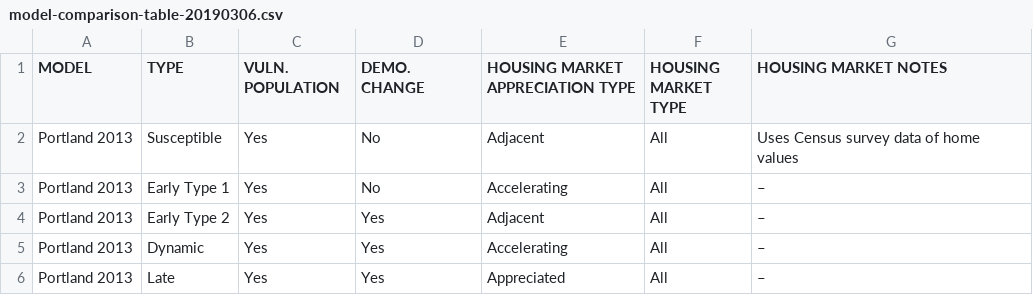
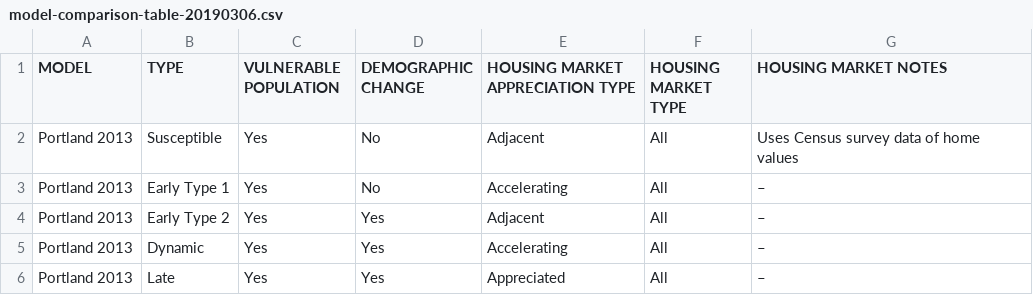
Before and after one commit to tiernanmartin/NeighborhoodChangeTypology-bookdown, a CSV file: 00-bookdown/data/model-comparison-table-20190306.csv, drawn as a sheet; only a part is shown.

Commit message:
un-shorten more headings

```diff
--- a/00-bookdown/data/model-comparison-table-20190306.csv
+++ b/00-bookdown/data/model-comparison-table-20190306.csv
@@ -1,2 +1,2 @@
-MODEL,TYPE,VULN. POPULATION,DEMO. CHANGE,HOUSING MARKET APPRECIATION TYPE,HOUSING MARKET TYPE,HOUSING MARKET NOTES
+MODEL,TYPE,VULNERABLE POPULATION,DEMOGRAPHIC CHANGE,HOUSING MARKET APPRECIATION TYPE,HOUSING MARKET TYPE,HOUSING MARKET NOTES
 Portland 2013,Susceptible,Yes,No,Adjacent,All,Uses Census survey data of home values
```
